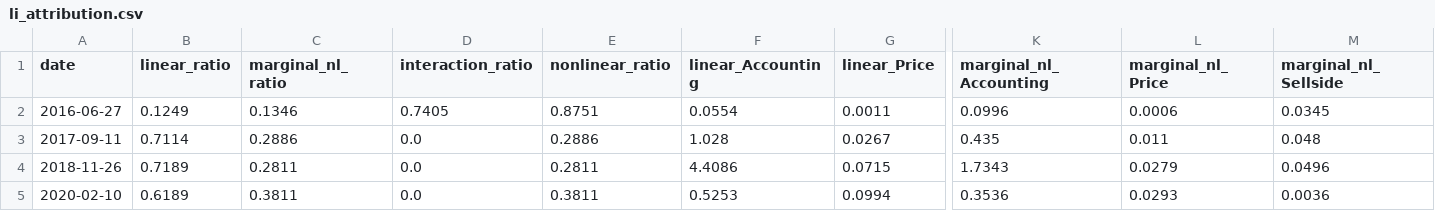
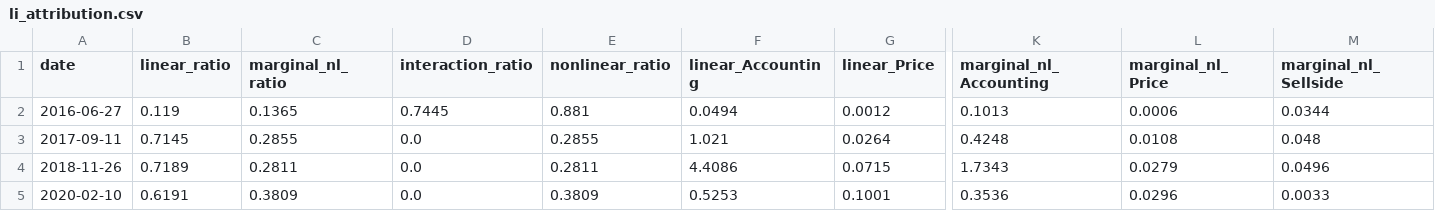
Before and after one commit to dnflsfud/ai-signal-portfolio, a CSV file: outputs/csv/li_attribution.csv, drawn as a sheet; only a part is shown, gaps mark what is left out; the diff covers the shown part only; the diff names each change by its address in the sheet, - before the commit and + after, or states it on an @@ line.

```diff
--- a/outputs/csv/li_attribution.csv
+++ b/outputs/csv/li_attribution.csv
-B2 (linear_ratio): 0.1249
+B2 (linear_ratio): 0.119
-C2 (marginal_nl_ratio): 0.1346
+C2 (marginal_nl_ratio): 0.1365
-D2 (interaction_ratio): 0.7405
+D2 (interaction_ratio): 0.7445
-E2 (nonlinear_ratio): 0.8751
+E2 (nonlinear_ratio): 0.881
-F2 (linear_Accounting): 0.0554
+F2 (linear_Accounting): 0.0494
-G2 (linear_Price): 0.0011
+G2 (linear_Price): 0.0012
-K2 (marginal_nl_Accounting): 0.0996
+K2 (marginal_nl_Accounting): 0.1013
-M2 (marginal_nl_Sellside): 0.0345
+M2 (marginal_nl_Sellside): 0.0344
-B3 (linear_ratio): 0.7114
+B3 (linear_ratio): 0.7145
-C3 (marginal_nl_ratio): 0.2886
+C3 (marginal_nl_ratio): 0.2855
-E3 (nonlinear_ratio): 0.2886
+E3 (nonlinear_ratio): 0.2855
-F3 (linear_Accounting): 1.028
+F3 (linear_Accounting): 1.021
-G3 (linear_Price): 0.0267
+G3 (linear_Price): 0.0264
-K3 (marginal_nl_Accounting): 0.435
+K3 (marginal_nl_Accounting): 0.4248
-L3 (marginal_nl_Price): 0.011
+L3 (marginal_nl_Price): 0.0108
-B5 (linear_ratio): 0.6189
+B5 (linear_ratio): 0.6191
-C5 (marginal_nl_ratio): 0.3811
+C5 (marginal_nl_ratio): 0.3809
-E5 (nonlinear_ratio): 0.3811
+E5 (nonlinear_ratio): 0.3809
-G5 (linear_Price): 0.0994
+G5 (linear_Price): 0.1001
-L5 (marginal_nl_Price): 0.0293
+L5 (marginal_nl_Price): 0.0296
-M5 (marginal_nl_Sellside): 0.0036
+M5 (marginal_nl_Sellside): 0.0033
```
Also changed, not shown: 31 edited cells elsewhere in this file, outputs/csv/daily_performance.csv, outputs/csv/model_structure.csv, 6 other files.
